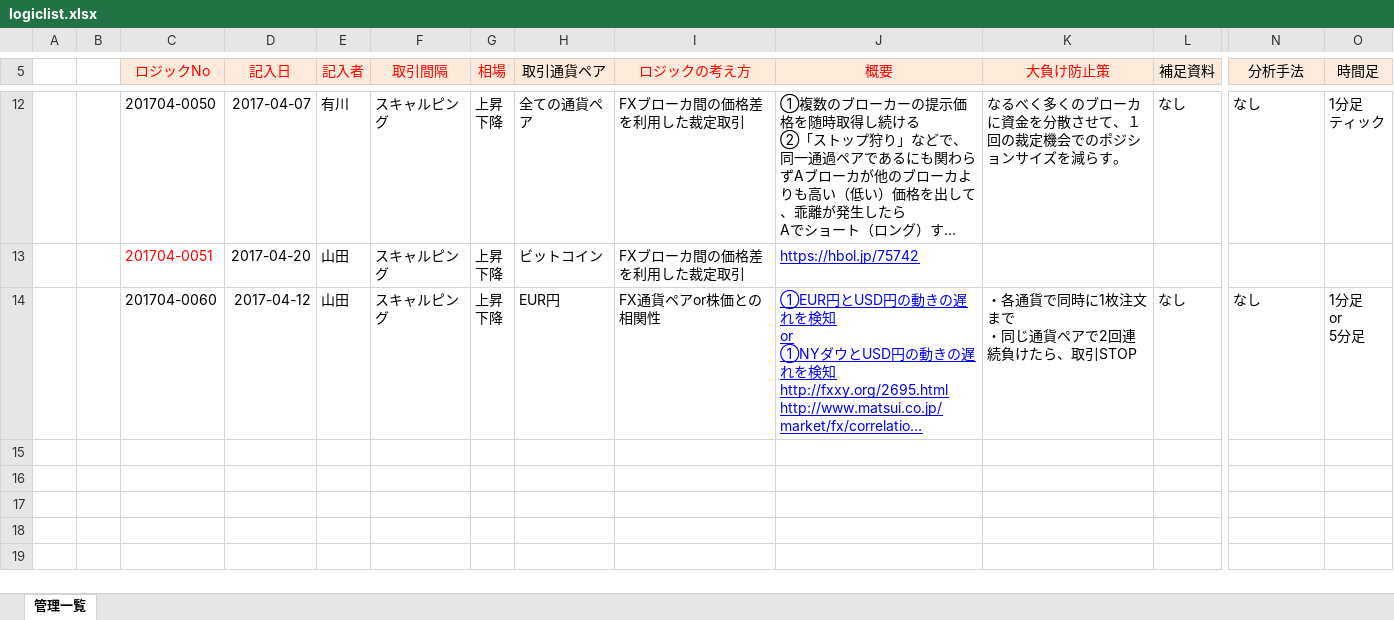
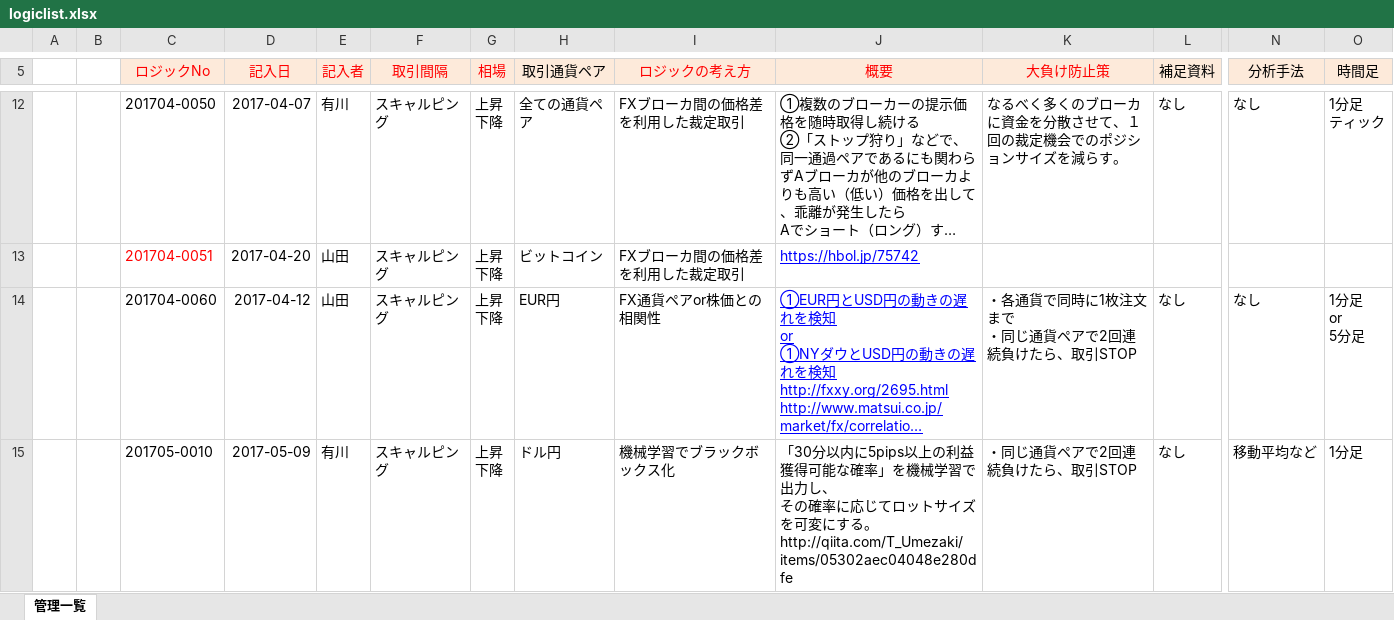
Before and after one commit to fx2-team/ph1, an Excel workbook: 100_logic/logiclist.xlsx, sheet 管理一覧, drawn as a sheet; only a part is shown, gaps mark what is left out; long unchanged cells end in …; values as stored, in another font and other column widths than the file's, no borders; rows hold the shown columns only; ↵ is a line break in a cell; the diff names each change by its address in the sheet, - before the commit and + after, or states it on an @@ line.

```diff
--- a/100_logic/logiclist.xlsx (sheet 管理一覧)
+++ b/100_logic/logiclist.xlsx (sheet 管理一覧)
+row 15:  |  | 201705-0010 | 2017-05-09 | 有川 | スキャルピング | 上昇 ↵ 下降 | ドル円 | 機械学習でブラックボックス化 | 「30分以内に5pips以上の利益獲得可能な確率」を機械学習で出力し、 ↵ その確率に応じてロットサイズを可変にする。 ↵ http://qiita.com/T_Umezaki/items/05302aec04048e280dfe | ・同じ通貨ペアで2回連続負けたら、取引STOP | なし | 移動平均など | 1分足
```
Also changed, not shown: 1 other file.
